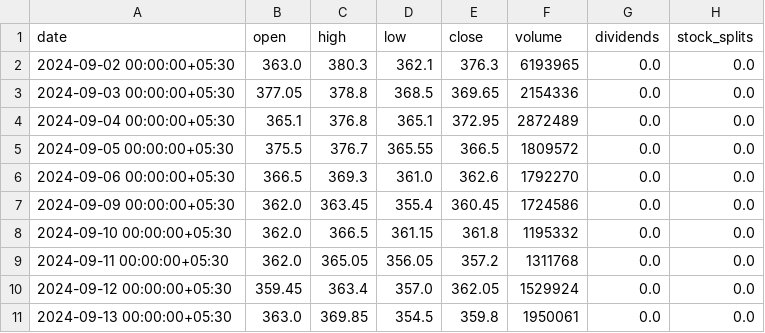
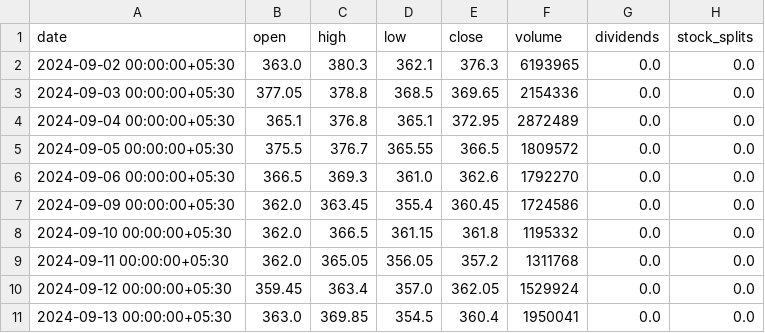
Before and after one commit to harshalk2022/PortfolioTracker, a CSV file: DATA/BRONZE/StockData/AWL_2024_09.csv, drawn as a sheet.

```diff
--- a/DATA/BRONZE/StockData/AWL_2024_09.csv
+++ b/DATA/BRONZE/StockData/AWL_2024_09.csv
@@ -10,2 +10,2 @@ date,open,high,low,close,volume,dividends,stock_splits
 2024-09-12 00:00:00+05:30,359.45,363.4,357.0,362.05,1529924,0.0,0.0
-2024-09-13 00:00:00+05:30,363.0,369.85,354.5,359.8,1950061,0.0,0.0
+2024-09-13 00:00:00+05:30,363.0,369.85,354.5,360.4,1950041,0.0,0.0
```
Also changed, not shown: DATA/BRONZE/StockData/TATAMOTORS_2024_09.csv, DATA/BRONZE/StockData/WIPRO_2024_09.csv, 9 other files.
